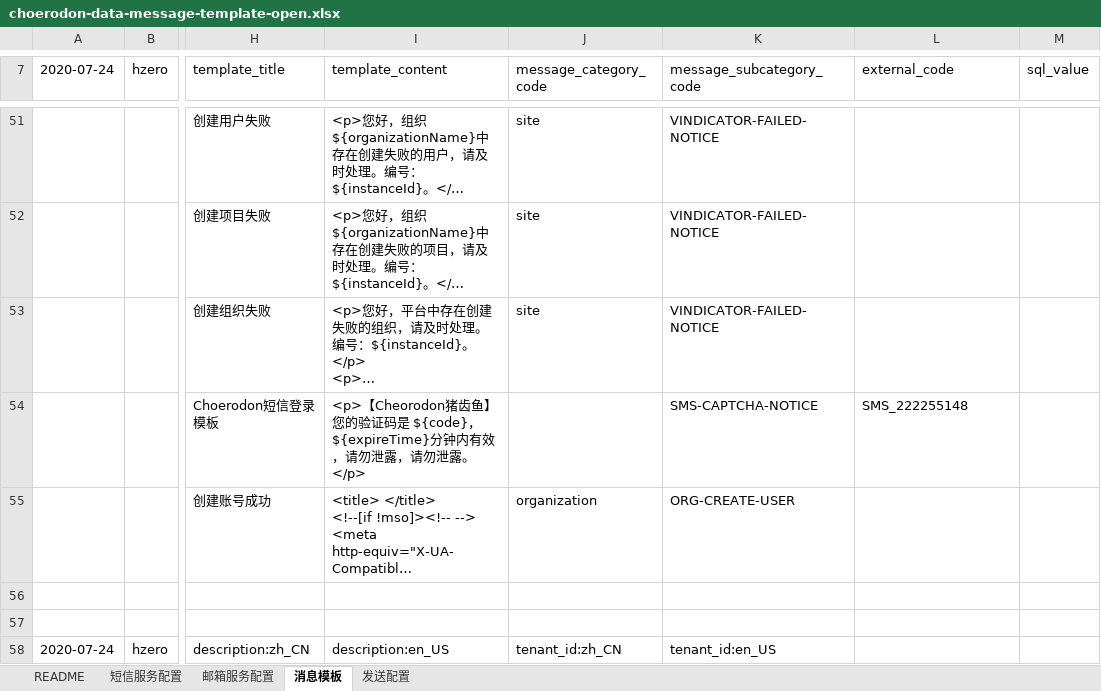
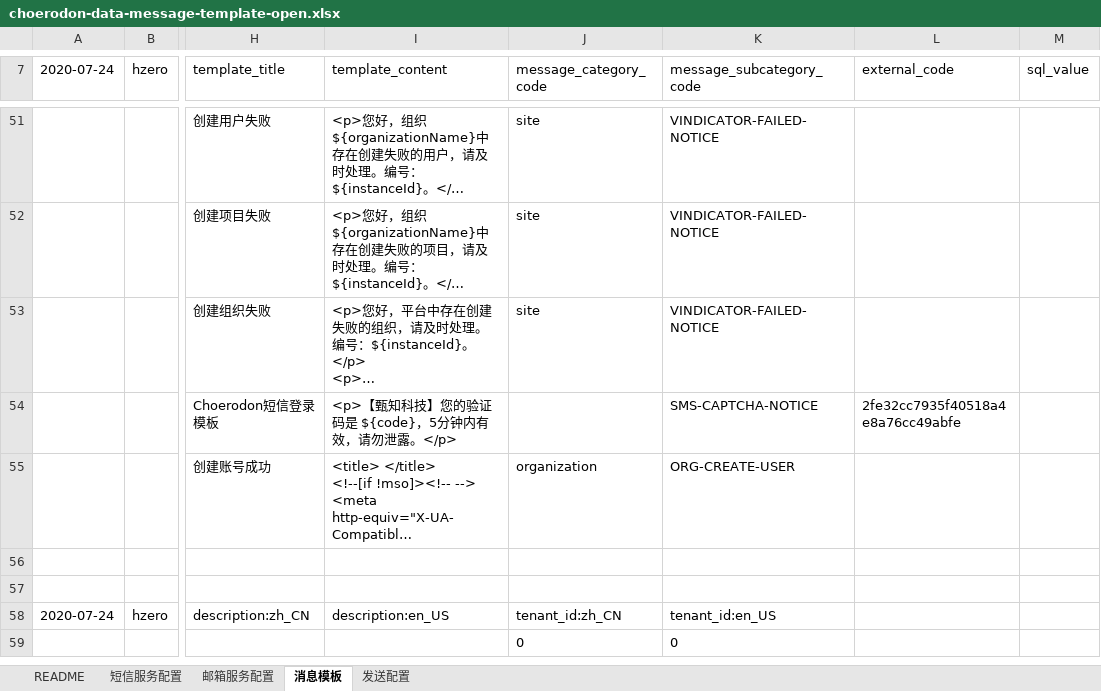
Before and after one commit to open-hand/choerodon-message, an Excel workbook: src/main/resources/script/db/init-data/hzero_message/hzero_message/choerodon-data-message-template-open.xlsx, sheet 消息模板, drawn as a sheet; only a part is shown, gaps mark what is left out; the shorter side is filled out with more unchanged rows; long unchanged cells end in …; values as stored, in another font and other column widths than the file's, no borders; the diff names each change by its address in the sheet, - before the commit and + after, or states it on an @@ line.

Commit message:
[FIX] 修改模板

```diff
--- a/src/main/resources/script/db/init-data/hzero_message/hzero_message/choerodon-data-message-template-open.xlsx (sheet 消息模板)
+++ b/src/main/resources/script/db/init-data/hzero_message/hzero_message/choerodon-data-message-template-open.xlsx (sheet 消息模板)
-I54 (template_content): <p>【Cheorodon猪齿鱼】您的验证码是 ${code}，${expireTime}分钟内有效，请勿泄露，请勿泄…
+I54 (template_content): <p>【甄知科技】您的验证码是 ${code}，5分钟内有效，请勿泄…
-L54 (external_code): SMS_222255148
+L54 (external_code): 2fe32cc7935f40518a4e8a76cc49abfe
```
